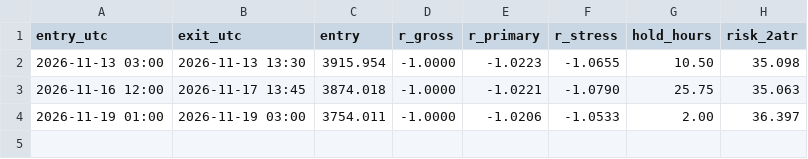
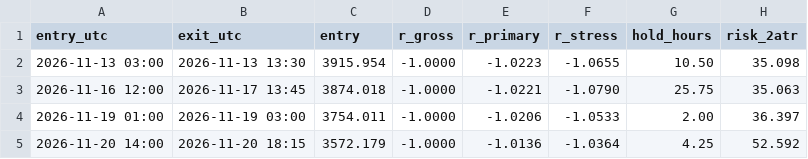
Before and after one commit to alkaabiz-crypto/Octabot, a CSV file: research/gold_kst_risk_paper/ledger/trades_STOP2ATR_CLOSE_BEFORE_NEWS.csv, drawn as a sheet; the diff names each change by its address in the sheet, - before the commit and + after, or states it on an @@ line.

```diff
--- a/research/gold_kst_risk_paper/ledger/trades_STOP2ATR_CLOSE_BEFORE_NEWS.csv
+++ b/research/gold_kst_risk_paper/ledger/trades_STOP2ATR_CLOSE_BEFORE_NEWS.csv
+row 5: 2026-11-20 14:00 | 2026-11-20 18:15 | 3572.179 | -1.0000 | -1.0136 | -1.0364 | 4.25 | 52.592
```
Also changed, not shown: research/news_surprise/data/consensus_log.csv, research/ops/run_log.csv, 10 other files.
